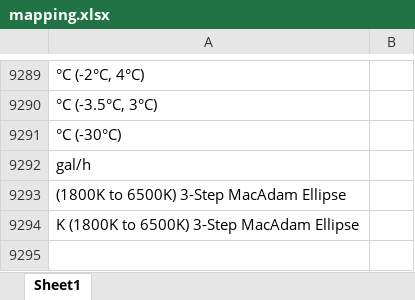
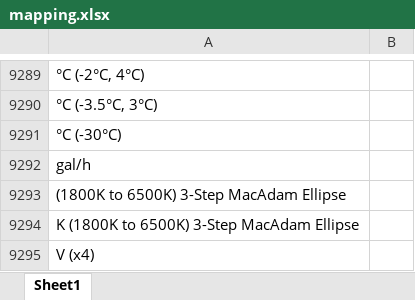
Before and after one commit to Hima9791/map, an Excel workbook: mapping.xlsx, sheet Sheet1, drawn as a sheet; only a part is shown, gaps mark what is left out; values as stored, in another font and other column widths than the file's, no borders; the diff names each change by its address in the sheet, - before the commit and + after, or states it on an @@ line.

Commit message:
Update mapping file via Streamlit app

```diff
--- a/mapping.xlsx (sheet Sheet1)
+++ b/mapping.xlsx (sheet Sheet1)
+row 9295: V (x4)
```
